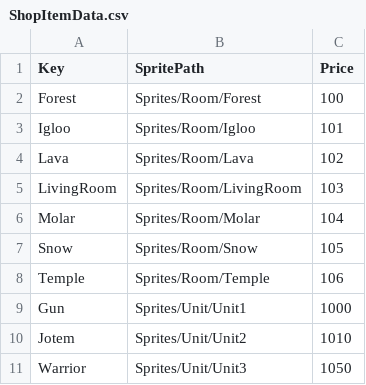
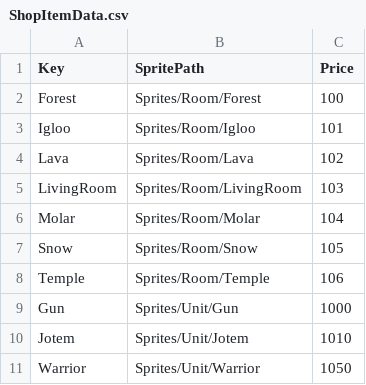
Before and after one commit to goodehd/MutantRampart, a CSV file: Assets/@Resources/Data/Excel/ShopItemData.csv, drawn as a sheet.

```diff
--- a/Assets/@Resources/Data/Excel/ShopItemData.csv
+++ b/Assets/@Resources/Data/Excel/ShopItemData.csv
@@ -8,4 +8,4 @@ Snow,Sprites/Room/Snow,105
 Temple,Sprites/Room/Temple,106
-Gun,Sprites/Unit/Unit1,1000
-Jotem,Sprites/Unit/Unit2,1010
-Warrior,Sprites/Unit/Unit3,1050
+Gun,Sprites/Unit/Gun,1000
+Jotem,Sprites/Unit/Jotem,1010
+Warrior,Sprites/Unit/Warrior,1050
```
Also changed, not shown: Assets/@Resources/Data/Excel/RoomData.csv, 17 other files.
